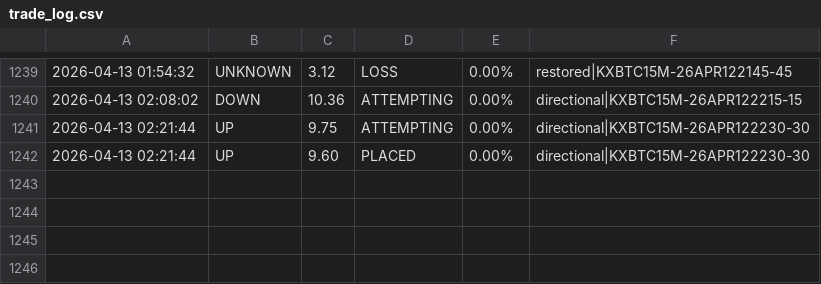
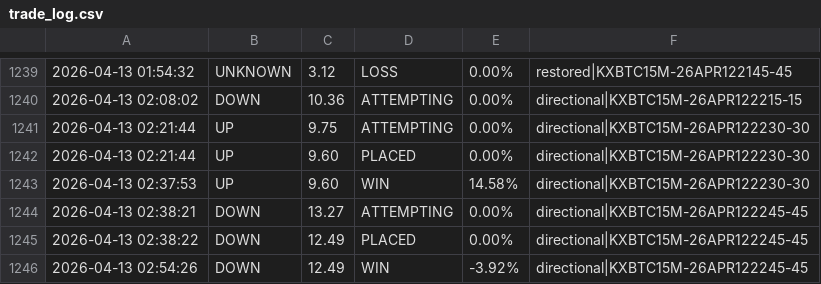
Before and after one commit to KeiserSoze222/Openclaw, a CSV file: trade_log.csv, drawn as a sheet; only a part is shown, gaps mark what is left out.

```diff
--- a/trade_log.csv
+++ b/trade_log.csv
@@ -1242 +1242,5 @@
 2026-04-13 02:21:44,UP,9.60,PLACED,0.00%,directional|KXBTC15M-26APR122230-30
+2026-04-13 02:37:53,UP,9.60,WIN,14.58%,directional|KXBTC15M-26APR122230-30
+2026-04-13 02:38:21,DOWN,13.27,ATTEMPTING,0.00%,directional|KXBTC15M-26APR122245-45
+2026-04-13 02:38:22,DOWN,12.49,PLACED,0.00%,directional|KXBTC15M-26APR122245-45
+2026-04-13 02:54:26,DOWN,12.49,WIN,-3.92%,directional|KXBTC15M-26APR122245-45
```
Also changed, not shown: eth_trade_log.csv, sol_trade_log.csv, 13 other files.
